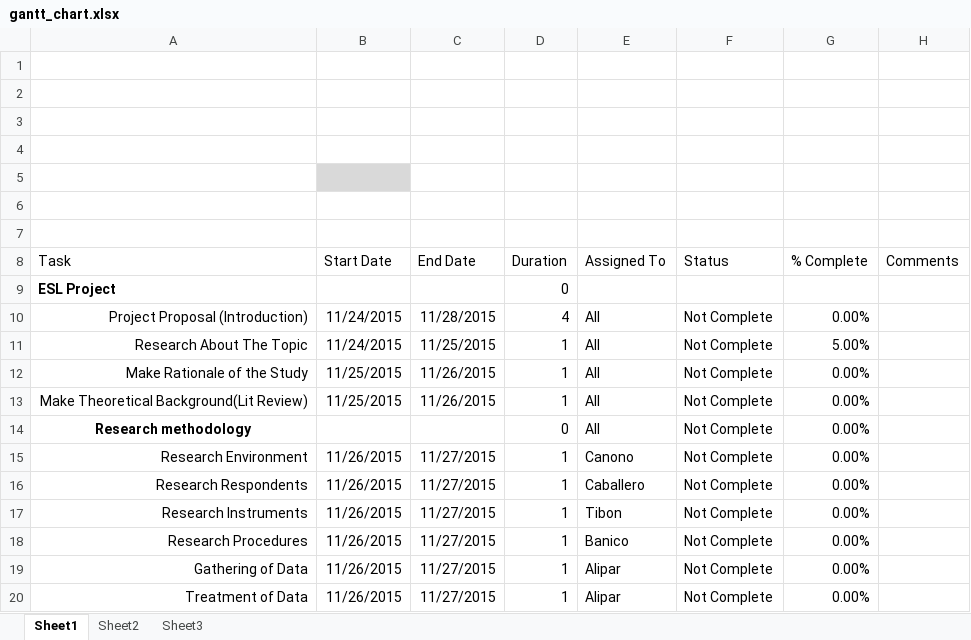
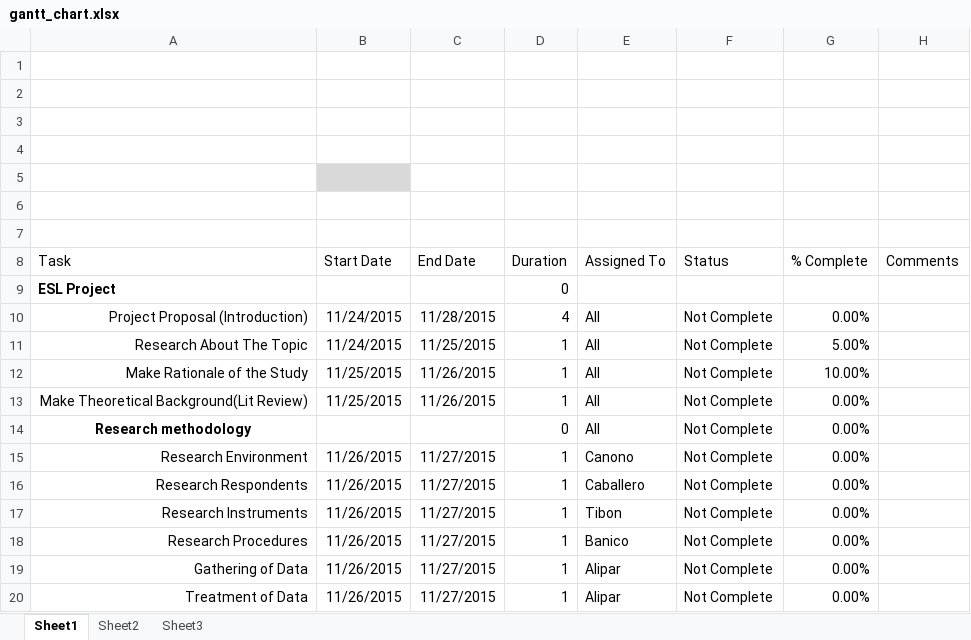
Before and after one commit to jeremiahC/ci2, an Excel workbook: gantt_chart.xlsx, sheet Sheet1, drawn as a sheet; values as stored, in another font and other column widths than the file's, no borders; charts and pictures and conditional formats and table styles not drawn; the diff names each change by its address in the sheet, - before the commit and + after, or states it on an @@ line.

Commit message:
latest chart

```diff
--- a/gantt_chart.xlsx (sheet Sheet1)
+++ b/gantt_chart.xlsx (sheet Sheet1)
-G12 (% Complete): 0.00%
+G12 (% Complete): 10.00%
```
Also changed, not shown: charts or pictures.
